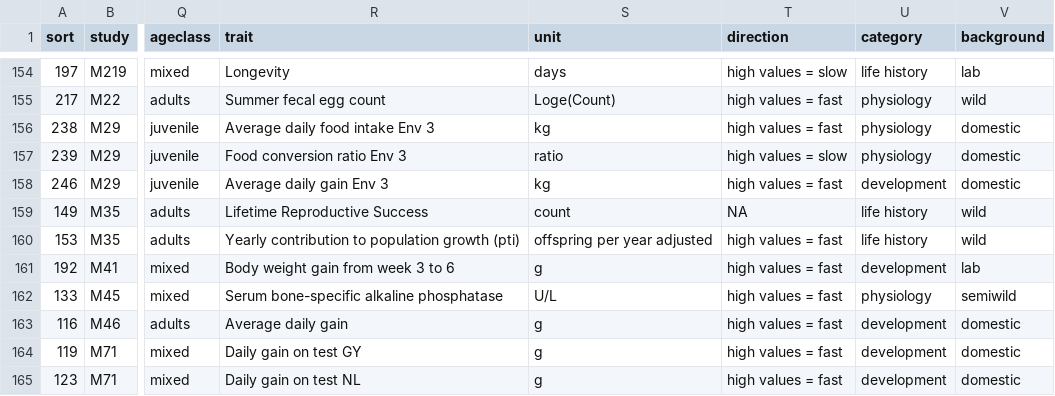
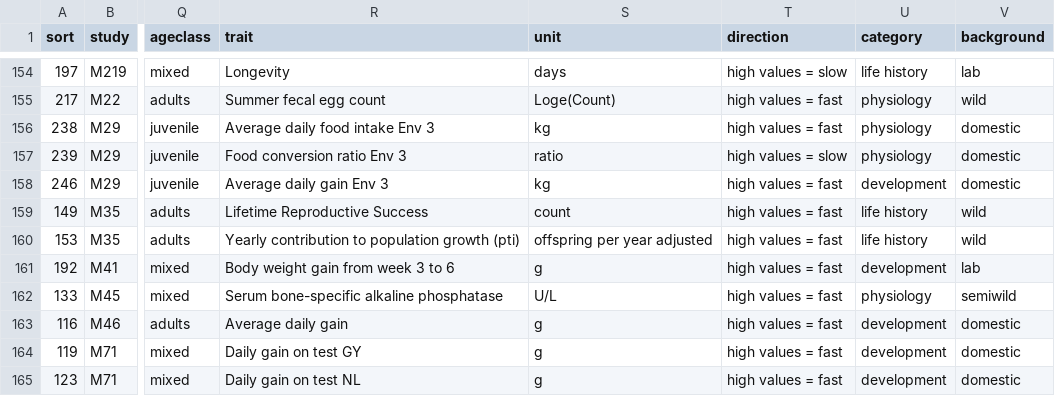
Before and after one commit to daniel1noble/pols_sex, a CSV file: data/POLSsexdb_merged_20170315_recat.csv, drawn as a sheet; only a part is shown, gaps mark what is left out; the diff covers the shown part only; the diff names each change by its address in the sheet, - before the commit and + after, or states it on an @@ line.

Commit message:
I fixed some data, where NA's were unknown for flast and slow, assumed fast so they remained the same. Also, I cleaned up the R script a bit to get rid of code that was no longer needed. Implemented marginal estimates from models using lme fit meta-analytic models and fixed up teh figure. I just need the new mating categories so that I can finalise the figure and analysis

```diff
--- a/data/POLSsexdb_merged_20170315_recat.csv
+++ b/data/POLSsexdb_merged_20170315_recat.csv
-T159 (direction): NA
+T159 (direction): high values = fast
```
Also changed, not shown: 15 edited cells elsewhere in this file, 1 other file.
